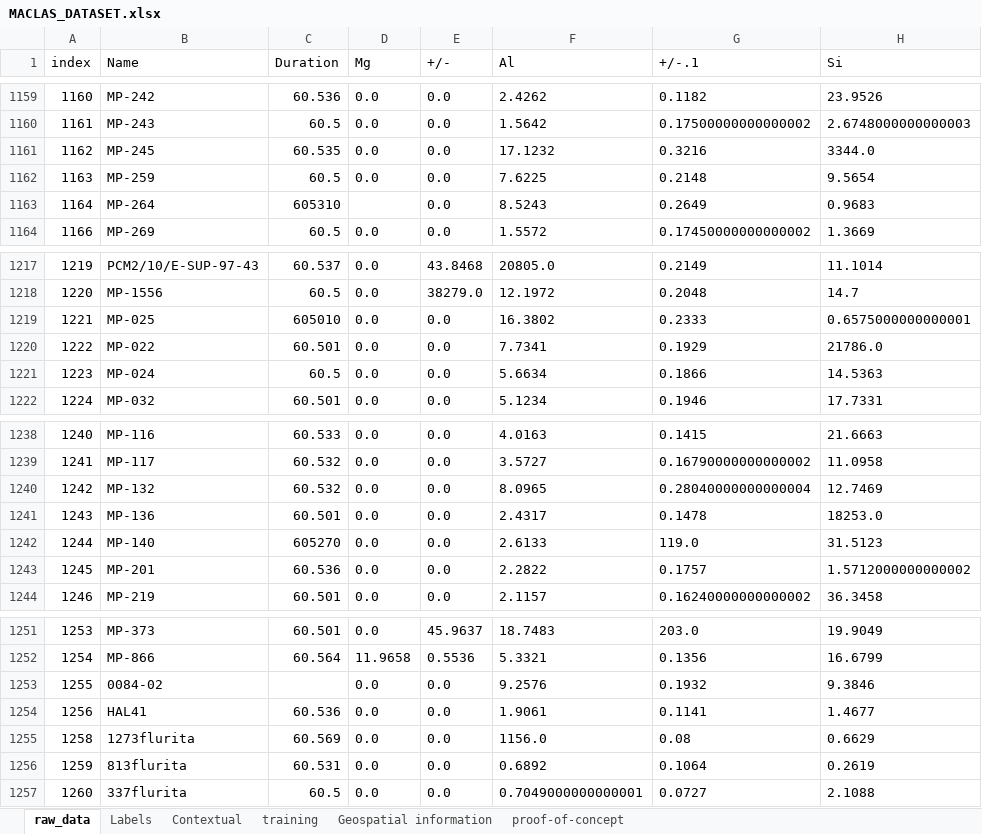
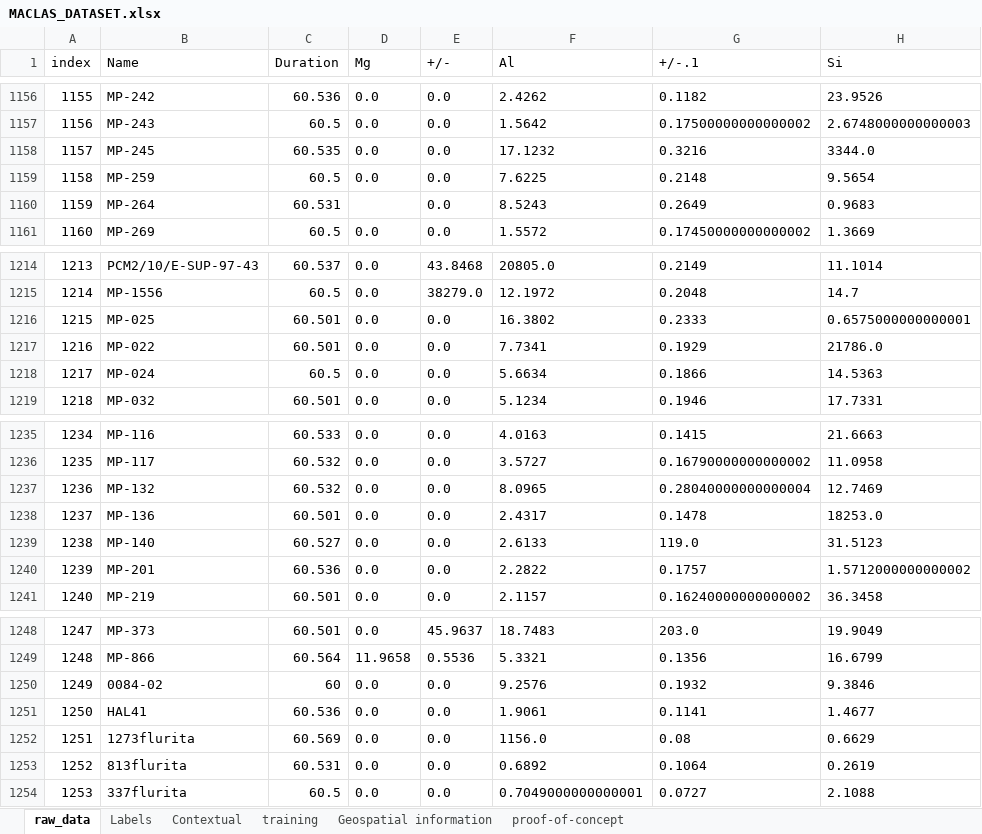
Before and after one commit to Daniel-SanchezG/MACLAS, an Excel workbook: DATA/MACLAS_DATASET.xlsx, sheet raw_data, drawn as a sheet; only a part is shown, gaps mark what is left out; values as stored, in another font and other column widths than the file's, no borders; charts and pictures not drawn; addresses are those after the commit; the diff covers the shown part only; the diff names each change by its address in the sheet, - before the commit and + after, or states it on an @@ line.

```diff
--- a/DATA/MACLAS_DATASET.xlsx (sheet raw_data)
+++ b/DATA/MACLAS_DATASET.xlsx (sheet raw_data)
@@ column A (index) renumbered from row 650 down @@
-C1160 (Duration): 605310
+C1160 (Duration): 60.531
-C1216 (Duration): 605010
+C1216 (Duration): 60.501
-C1239 (Duration): 605270
+C1239 (Duration): 60.527
-C1250 (Duration): (empty)
+C1250 (Duration): 60
```
Also changed, not shown: 3 removed rows and 4 edited cells elsewhere in this sheet, 8 other files.
